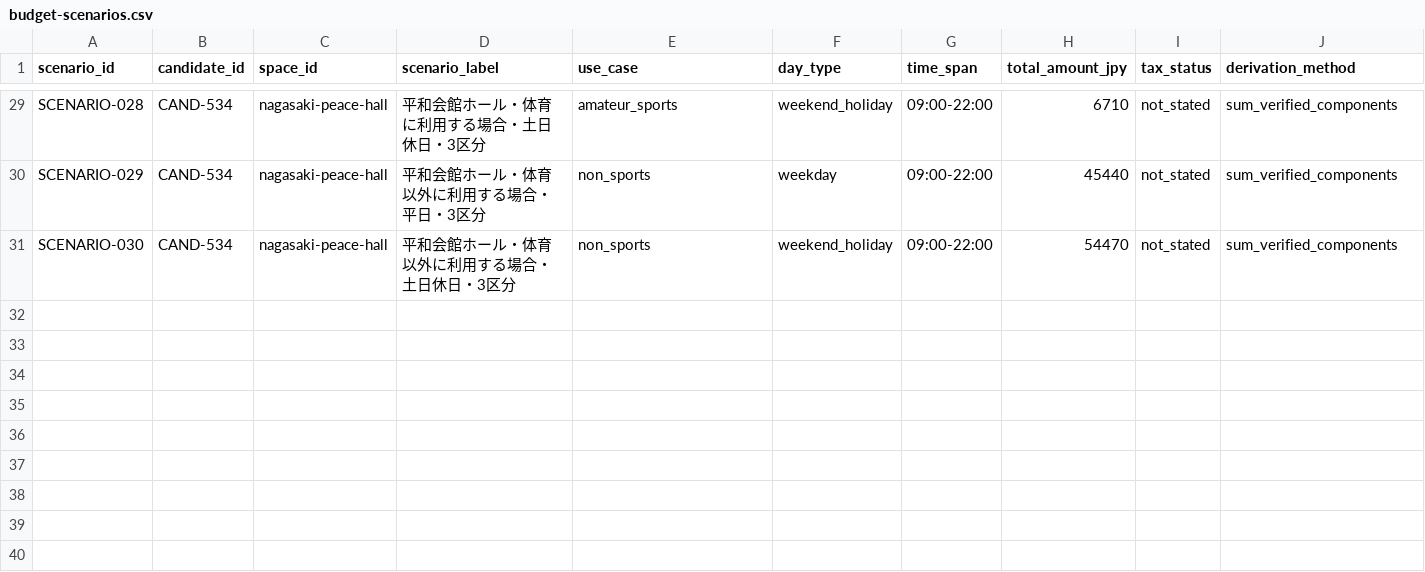
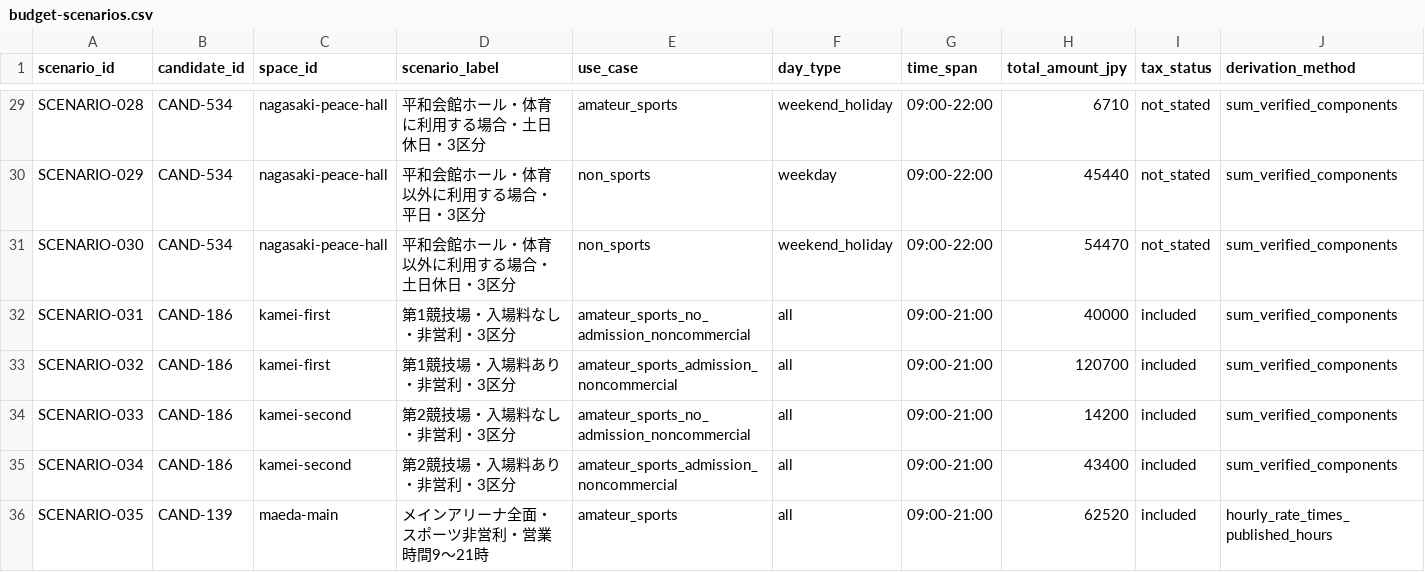
Before and after one commit to aratama-ship-it/venue-monosashi, a CSV file: data/budget-scenarios.csv, drawn as a sheet; only a part is shown, gaps mark what is left out; rows hold the shown columns only; the diff names each change by its address in the sheet, - before the commit and + after, or states it on an @@ line.

```diff
--- a/data/budget-scenarios.csv
+++ b/data/budget-scenarios.csv
+row 32: SCENARIO-031 | CAND-186 | kamei-first | 第1競技場・入場料なし・非営利・3区分 | amateur_sports_no_admission_noncommercial | all | 09:00-21:00 | 40000 | included | sum_verified_components
+row 33: SCENARIO-032 | CAND-186 | kamei-first | 第1競技場・入場料あり・非営利・3区分 | amateur_sports_admission_noncommercial | all | 09:00-21:00 | 120700 | included | sum_verified_components
+row 34: SCENARIO-033 | CAND-186 | kamei-second | 第2競技場・入場料なし・非営利・3区分 | amateur_sports_no_admission_noncommercial | all | 09:00-21:00 | 14200 | included | sum_verified_components
+row 35: SCENARIO-034 | CAND-186 | kamei-second | 第2競技場・入場料あり・非営利・3区分 | amateur_sports_admission_noncommercial | all | 09:00-21:00 | 43400 | included | sum_verified_components
+row 36: SCENARIO-035 | CAND-139 | maeda-main | メインアリーナ全面・スポーツ非営利・営業時間9〜21時 | amateur_sports | all | 09:00-21:00 | 62520 | included | hourly_rate_times_published_hours
```
Also changed, not shown: data/prefecture-price-coverage.csv, 5 other files.
